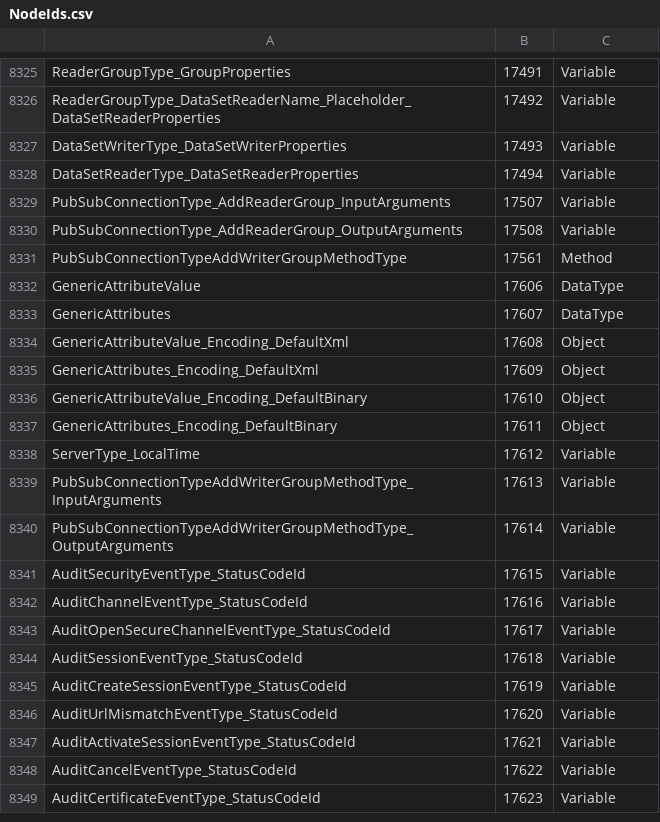
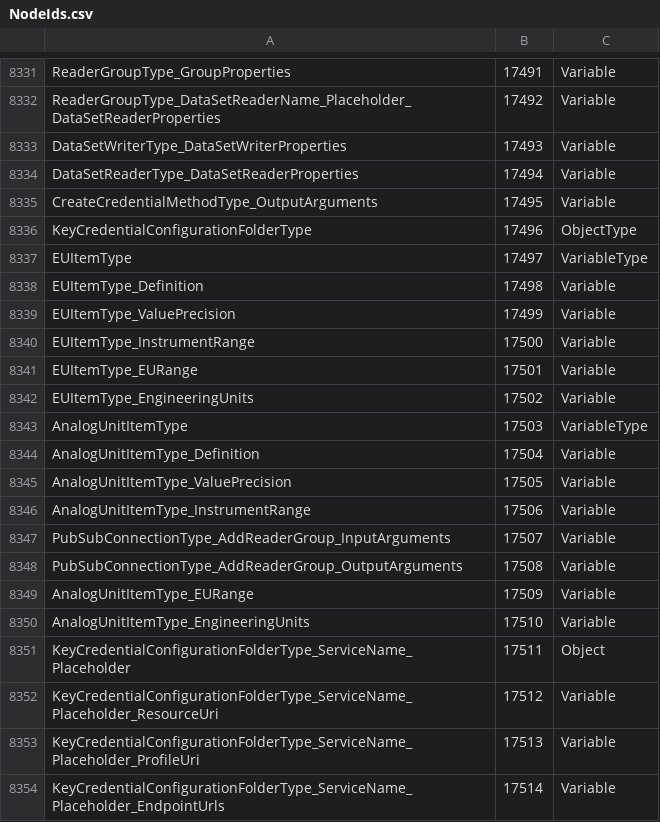
Before and after one commit to OPCFoundation/UA-.NETStandard, a CSV file: Stack/Opc.Ua.Core/Schema/NodeIds.csv, drawn as a sheet; only a part is shown, gaps mark what is left out; the shorter side is filled out with more unchanged rows; the diff covers the shown part only.

Commit message:
Update NodeSets and generated code with latest fixes for V1.04 Errata

```diff
--- a/Stack/Opc.Ua.Core/Schema/NodeIds.csv
+++ b/Stack/Opc.Ua.Core/Schema/NodeIds.csv
@@ -8328,3 +8334,21 @@ DataSetWriterType_DataSetWriterProperties,17493,Variable
 DataSetReaderType_DataSetReaderProperties,17494,Variable
+CreateCredentialMethodType_OutputArguments,17495,Variable
+KeyCredentialConfigurationFolderType,17496,ObjectType
+EUItemType,17497,VariableType
+EUItemType_Definition,17498,Variable
+EUItemType_ValuePrecision,17499,Variable
+EUItemType_InstrumentRange,17500,Variable
+EUItemType_EURange,17501,Variable
+EUItemType_EngineeringUnits,17502,Variable
+AnalogUnitItemType,17503,VariableType
+AnalogUnitItemType_Definition,17504,Variable
+AnalogUnitItemType_ValuePrecision,17505,Variable
+AnalogUnitItemType_InstrumentRange,17506,Variable
 PubSubConnectionType_AddReaderGroup_InputArguments,17507,Variable
 PubSubConnectionType_AddReaderGroup_OutputArguments,17508,Variable
+AnalogUnitItemType_EURange,17509,Variable
+AnalogUnitItemType_EngineeringUnits,17510,Variable
+KeyCredentialConfigurationFolderType_ServiceName_Placeholder,17511,Object
+KeyCredentialConfigurationFolderType_ServiceName_Placeholder_ResourceUri,17512,Variable
+KeyCredentialConfigurationFolderType_ServiceName_Placeholder_ProfileUri,17513,Variable
+KeyCredentialConfigurationFolderType_ServiceName_Placeholder_EndpointUrls,17514,Variable
```
Also changed, not shown: 28 added rows and 18 edited cells elsewhere in this file, Stack/Opc.Ua.Core/Schema/Opc.Ua.StatusCodes.csv, Stack/Opc.Ua.Core/Schema/ServerCapabilities.csv, 26 other files.
